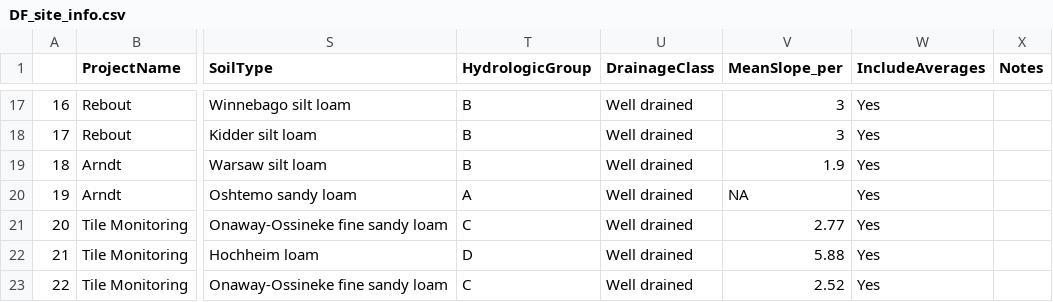
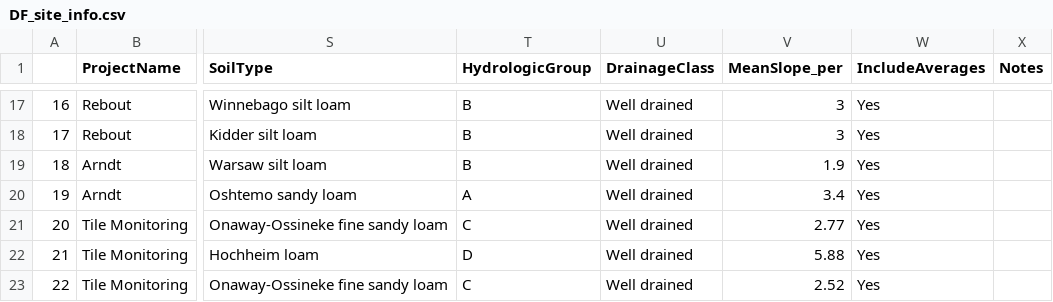
Before and after one commit to zhaozhechen/DF_runoff, a CSV file: 00_Data/Processed_data_v2/DF_site_info.csv, drawn as a sheet; only a part is shown, gaps mark what is left out; the diff names each change by its address in the sheet, - before the commit and + after, or states it on an @@ line.

Commit message:
Update slope for site AR2

```diff
--- a/00_Data/Processed_data_v2/DF_site_info.csv
+++ b/00_Data/Processed_data_v2/DF_site_info.csv
-V20 (MeanSlope_per): NA
+V20 (MeanSlope_per): 3.4
```
Also changed, not shown: 1 other file.
